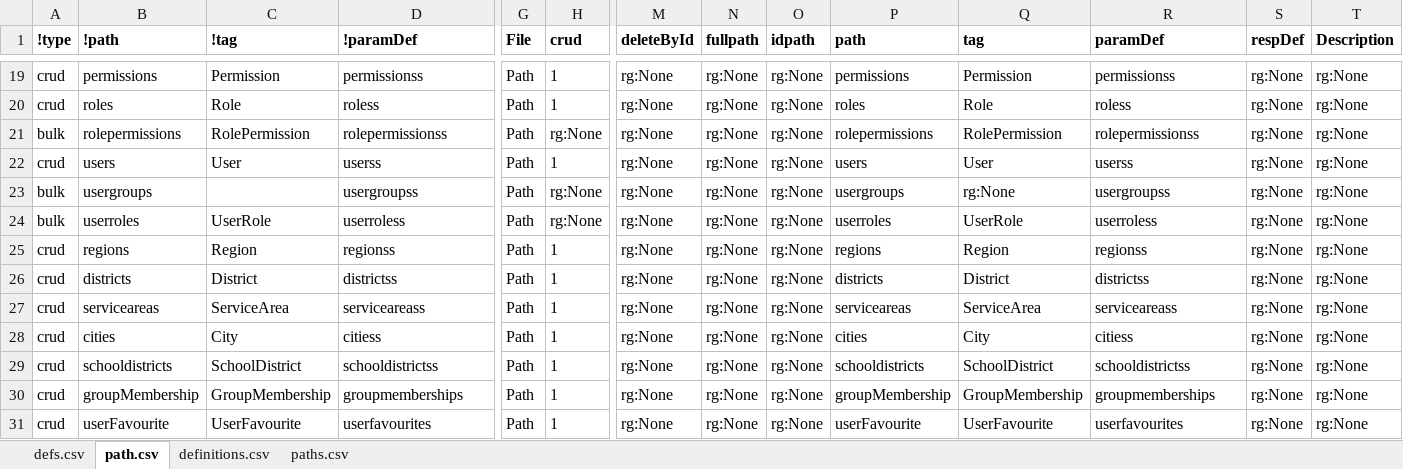
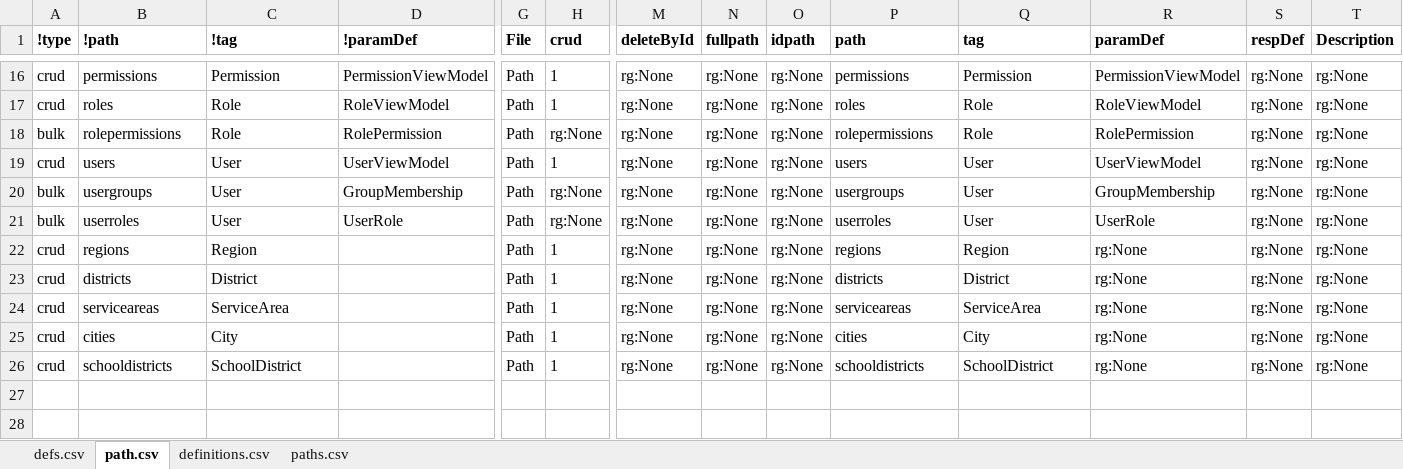
Before and after one commit to redhat-developer/s2i-dotnetcore, an Excel workbook: ApiSpec/in/SBISwagger.xlsm, sheet path.csv, drawn as a sheet; only a part is shown, gaps mark what is left out; values as stored, in another font and other column widths than the file's, no borders; table styles not drawn; removed rows and columns are numbered as before the commit, all else as after; rows hold the shown columns only; the diff covers the shown part only; the diff names each change by its address in the sheet, - before the commit and + after, or states it on an @@ line.

```diff
--- a/ApiSpec/in/SBISwagger.xlsm (sheet path.csv)
+++ b/ApiSpec/in/SBISwagger.xlsm (sheet path.csv)
-D16 (!paramDef): permissionss
+D16 (!paramDef): PermissionViewModel
-R16 (paramDef): permissionss
+R16 (paramDef): PermissionViewModel
-D17 (!paramDef): roless
+D17 (!paramDef): RoleViewModel
-R17 (paramDef): roless
+R17 (paramDef): RoleViewModel
-C18 (!tag): RolePermission
+C18 (!tag): Role
-D18 (!paramDef): rolepermissionss
+D18 (!paramDef): RolePermission
-Q18 (tag): RolePermission
+Q18 (tag): Role
-R18 (paramDef): rolepermissionss
+R18 (paramDef): RolePermission
-D19 (!paramDef): userss
+D19 (!paramDef): UserViewModel
-R19 (paramDef): userss
+R19 (paramDef): UserViewModel
-C20 (!tag): (empty)
+C20 (!tag): User
-D20 (!paramDef): usergroupss
+D20 (!paramDef): GroupMembership
-Q20 (tag): rg:None
+Q20 (tag): User
-R20 (paramDef): usergroupss
+R20 (paramDef): GroupMembership
-C21 (!tag): UserRole
+C21 (!tag): User
-D21 (!paramDef): userroless
+D21 (!paramDef): UserRole
-Q21 (tag): UserRole
+Q21 (tag): User
-R21 (paramDef): userroless
+R21 (paramDef): UserRole
-D22 (!paramDef): regionss
+D22 (!paramDef): (empty)
-R22 (paramDef): regionss
+R22 (paramDef): rg:None
-D23 (!paramDef): districtss
+D23 (!paramDef): (empty)
-R23 (paramDef): districtss
+R23 (paramDef): rg:None
-D24 (!paramDef): serviceareass
+D24 (!paramDef): (empty)
-R24 (paramDef): serviceareass
+R24 (paramDef): rg:None
-D25 (!paramDef): citiess
+D25 (!paramDef): (empty)
-R25 (paramDef): citiess
+R25 (paramDef): rg:None
-D26 (!paramDef): schooldistrictss
+D26 (!paramDef): (empty)
-R26 (paramDef): schooldistrictss
+R26 (paramDef): rg:None
-row 30: crud | groupMembership | GroupMembership | groupmemberships | Path | 1 | rg:None | rg:None | rg:None | groupMembership | GroupMembership | groupmemberships | rg:None | rg:None
-row 31: crud | userFavourite | UserFavourite | userfavourites | Path | 1 | rg:None | rg:None | rg:None | userFavourite | UserFavourite | userfavourites | rg:None | rg:None
```
Also changed, not shown: 3 removed rows and 28 edited cells elsewhere in this sheet, sheet defs.csv, formulas that keep their value, 11 other files.
